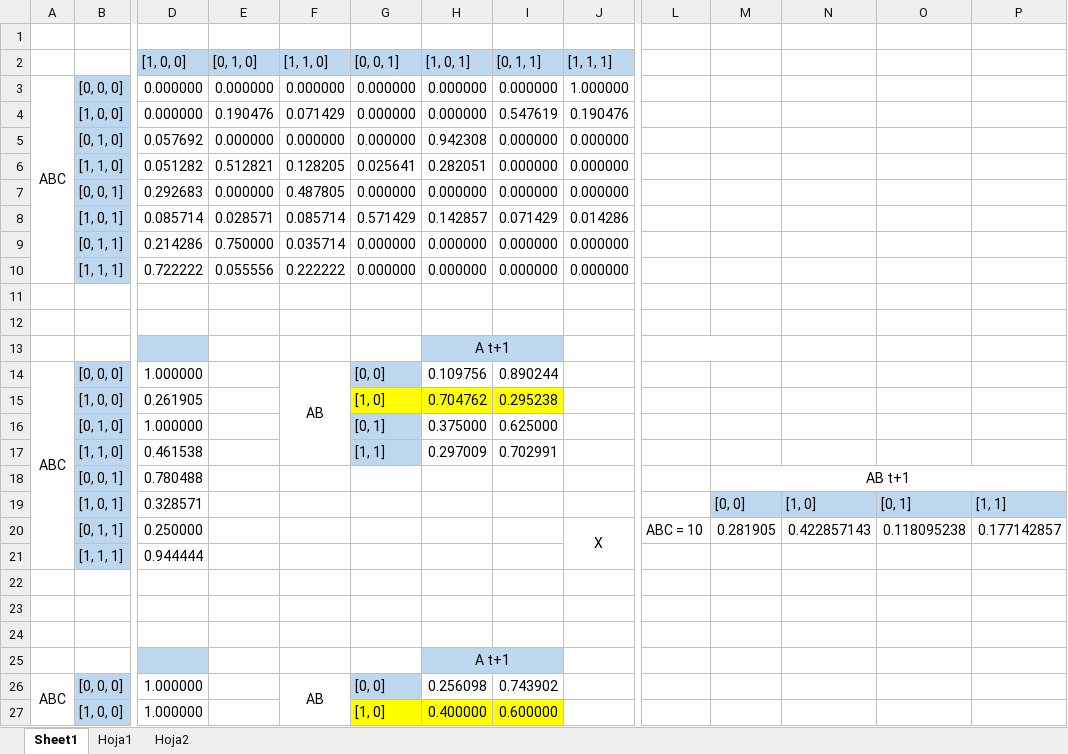
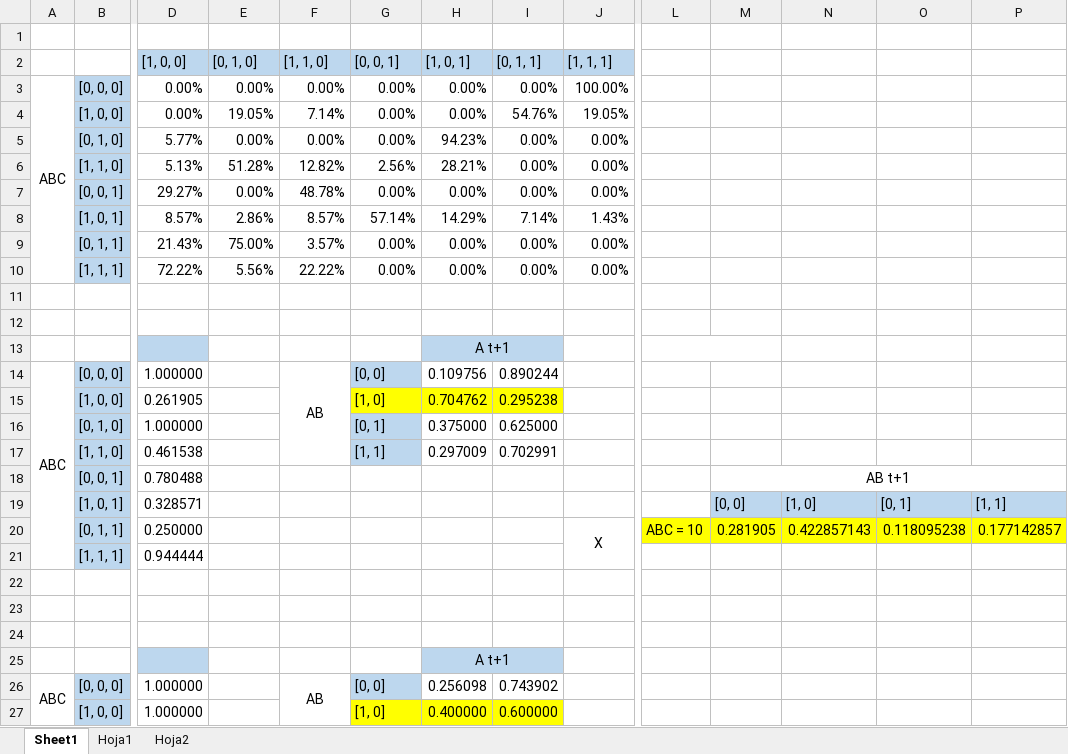
Before and after one commit to Luis0714/proyectouno-analisisda, an Excel workbook: data_taller3/Tests.xlsx, sheet Sheet1, drawn as a sheet; only a part is shown, gaps mark what is left out; values as stored, in another font and other column widths than the file's, no borders; removed rows and columns are numbered as before the commit, all else as after; rows hold the shown columns only; the diff names each change by its address in the sheet, - before the commit and + after, or states it on an @@ line.

```diff
--- a/data_taller3/Tests.xlsx (sheet Sheet1)
+++ b/data_taller3/Tests.xlsx (sheet Sheet1)
-row 3: ABC | [0, 0, 0] | 0.000000 | 0.000000 | 0.000000 | 0.000000 | 0.000000 | 0.000000 | 1.000000
-row 4:  | [1, 0, 0] | 0.000000 | 0.190476 | 0.071429 | 0.000000 | 0.000000 | 0.547619 | 0.190476
-row 5:  | [0, 1, 0] | 0.057692 | 0.000000 | 0.000000 | 0.000000 | 0.942308 | 0.000000 | 0.000000
-row 6:  | [1, 1, 0] | 0.051282 | 0.512821 | 0.128205 | 0.025641 | 0.282051 | 0.000000 | 0.000000
-row 7:  | [0, 0, 1] | 0.292683 | 0.000000 | 0.487805 | 0.000000 | 0.000000 | 0.000000 | 0.000000
-row 8:  | [1, 0, 1] | 0.085714 | 0.028571 | 0.085714 | 0.571429 | 0.142857 | 0.071429 | 0.014286
-row 9:  | [0, 1, 1] | 0.214286 | 0.750000 | 0.035714 | 0.000000 | 0.000000 | 0.000000 | 0.000000
-row 10:  | [1, 1, 1] | 0.722222 | 0.055556 | 0.222222 | 0.000000 | 0.000000 | 0.000000 | 0.000000
+row 3: ABC | [0, 0, 0] | 0.00% | 0.00% | 0.00% | 0.00% | 0.00% | 0.00% | 100.00%
+row 4:  | [1, 0, 0] | 0.00% | 19.05% | 7.14% | 0.00% | 0.00% | 54.76% | 19.05%
+row 5:  | [0, 1, 0] | 5.77% | 0.00% | 0.00% | 0.00% | 94.23% | 0.00% | 0.00%
+row 6:  | [1, 1, 0] | 5.13% | 51.28% | 12.82% | 2.56% | 28.21% | 0.00% | 0.00%
+row 7:  | [0, 0, 1] | 29.27% | 0.00% | 48.78% | 0.00% | 0.00% | 0.00% | 0.00%
+row 8:  | [1, 0, 1] | 8.57% | 2.86% | 8.57% | 57.14% | 14.29% | 7.14% | 1.43%
+row 9:  | [0, 1, 1] | 21.43% | 75.00% | 3.57% | 0.00% | 0.00% | 0.00% | 0.00%
+row 10:  | [1, 1, 1] | 72.22% | 5.56% | 22.22% | 0.00% | 0.00% | 0.00% | 0.00%
-L20:P20 fill: none
+L20:P20 fill: #FFFF00
```
Also changed, not shown: sheet Hoja2, sheet Hoja1, 3 other files.
